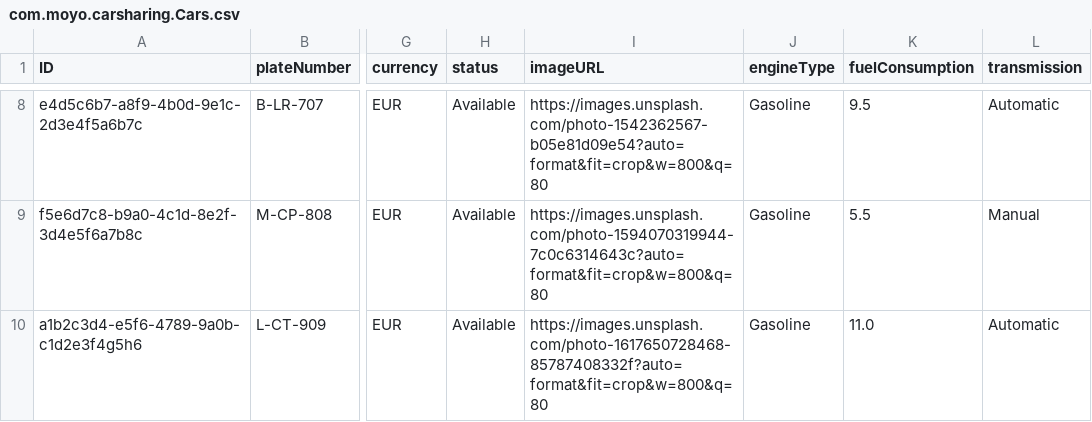
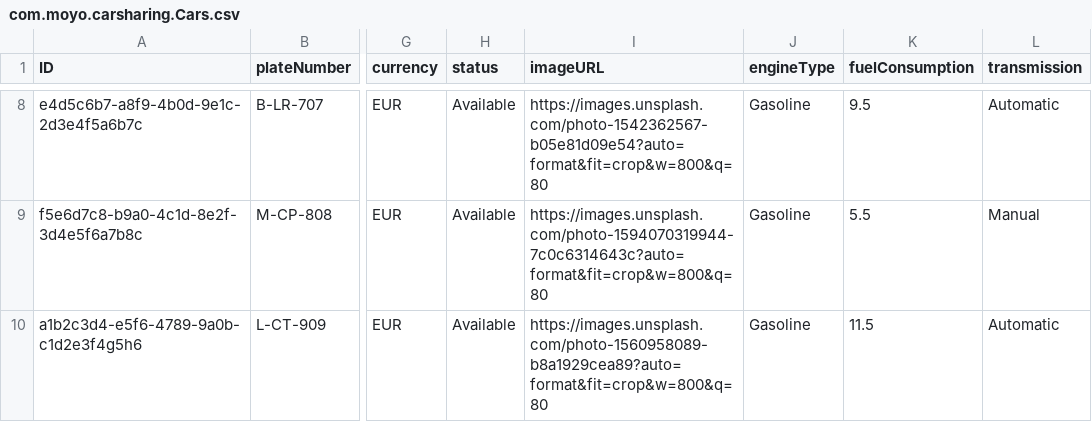
Before and after one commit to musi922/Car-Sharing-Application, a CSV file: db/data/com.moyo.carsharing.Cars.csv, drawn as a sheet; only a part is shown, gaps mark what is left out; the diff names each change by its address in the sheet, - before the commit and + after, or states it on an @@ line.

```diff
--- a/db/data/com.moyo.carsharing.Cars.csv
+++ b/db/data/com.moyo.carsharing.Cars.csv
-I10 (imageURL): https://images.unsplash.com/photo-1617650728468-85787408332f?auto=format&fit=crop&w=800&q=80
+I10 (imageURL): https://images.unsplash.com/photo-1560958089-b8a1929cea89?auto=format&fit=crop&w=800&q=80
-K10 (fuelConsumption): 11.0
+K10 (fuelConsumption): 11.5
```
Also changed, not shown: 1 other file.
